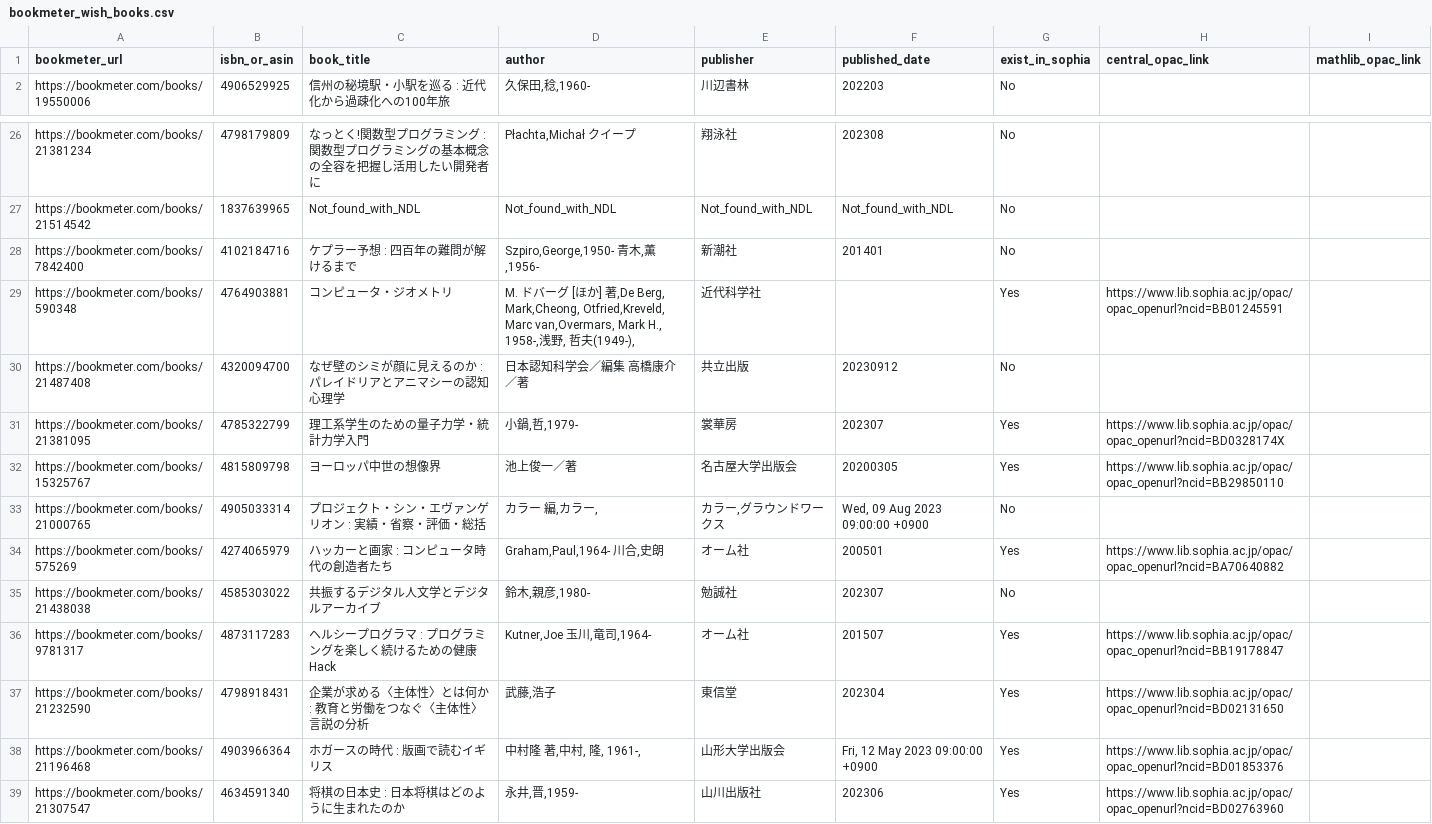
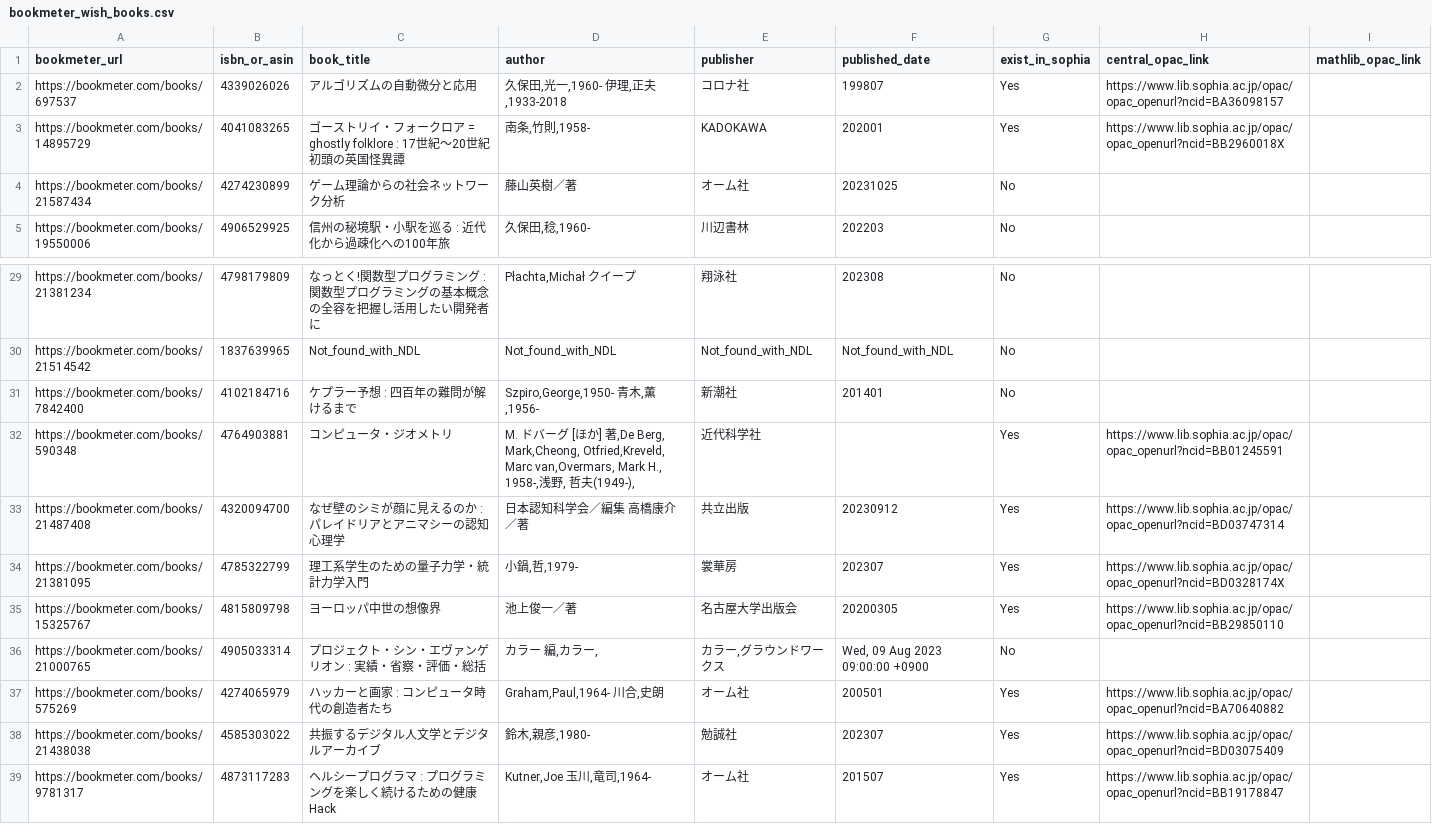
Before and after one commit to stepney141/favs, a CSV file: bookmeter_wish/bookmeter_wish_books.csv, drawn as a sheet; only a part is shown, gaps mark what is left out; the shorter side is filled out with more unchanged rows.

```diff
--- a/bookmeter_wish/bookmeter_wish_books.csv
+++ b/bookmeter_wish/bookmeter_wish_books.csv
@@ -1,2 +1,5 @@
 bookmeter_url,isbn_or_asin,book_title,author,publisher,published_date,exist_in_sophia,central_opac_link,mathlib_opac_link
+https://bookmeter.com/books/697537,4339026026,アルゴリズムの自動微分と応用,"久保田,光一,1960- 伊理,正夫,1933-2018",コロナ社,199807,Yes,https://www.lib.sophia.ac.jp/opac/opac_openurl?ncid=BA36098157,
+https://bookmeter.com/books/14895729,4041083265,ゴーストリイ・フォークロア = ghostly folklore : 17世紀～20世紀初頭の英国怪異譚,"南条,竹則,1958-",KADOKAWA,202001,Yes,https://www.lib.sophia.ac.jp/opac/opac_openurl?ncid=BB2960018X,
+https://bookmeter.com/books/21587434,4274230899,ゲーム理論からの社会ネットワーク分析,藤山英樹／著,オーム社,20231025,No,,
 https://bookmeter.com/books/19550006,4906529925,信州の秘境駅・小駅を巡る : 近代化から過疎化への100年旅,"久保田,稔,1960-",川辺書林,202203,No,,
@@ -29,3 +32,3 @@ https://bookmeter.com/books/7842400,4102184716,ケプラー予想 : 四百年の
 https://bookmeter.com/books/590348,4764903881,コンピュータ・ジオメトリ,"M. ドバーグ [ほか] 著,De Berg, Mark,Cheong, Otfried,Kreveld, Marc van,Overmars, Mark H., 1958-,浅野, 哲夫(1949-),",近代科学社,,Yes,https://www.lib.sophia.ac.jp/opac/opac_openurl?ncid=BB01245591,
-https://bookmeter.com/books/21487408,4320094700,なぜ壁のシミが顔に見えるのか : パレイドリアとアニマシーの認知心理学,日本認知科学会／編集 高橋康介／著,共立出版,20230912,No,,
+https://bookmeter.com/books/21487408,4320094700,なぜ壁のシミが顔に見えるのか : パレイドリアとアニマシーの認知心理学,日本認知科学会／編集 高橋康介／著,共立出版,20230912,Yes,https://www.lib.sophia.ac.jp/opac/opac_openurl?ncid=BD03747314,
 https://bookmeter.com/books/21381095,4785322799,理工系学生のための量子力学・統計力学入門,"小鍋,哲,1979-",裳華房,202307,Yes,https://www.lib.sophia.ac.jp/opac/opac_openurl?ncid=BD0328174X,
@@ -34,3 +37,3 @@ https://bookmeter.com/books/21000765,4905033314,プロジェクト・シン・
 https://bookmeter.com/books/575269,4274065979,ハッカーと画家 : コンピュータ時代の創造者たち,"Graham,Paul,1964- 川合,史朗",オーム社,200501,Yes,https://www.lib.sophia.ac.jp/opac/opac_openurl?ncid=BA70640882,
-https://bookmeter.com/books/21438038,4585303022,共振するデジタル人文学とデジタルアーカイブ,"鈴木,親彦,1980-",勉誠社,202307,No,,
+https://bookmeter.com/books/21438038,4585303022,共振するデジタル人文学とデジタルアーカイブ,"鈴木,親彦,1980-",勉誠社,202307,Yes,https://www.lib.sophia.ac.jp/opac/opac_openurl?ncid=BD03075409,
 https://bookmeter.com/books/9781317,4873117283,ヘルシープログラマ : プログラミングを楽しく続けるための健康Hack,"Kutner,Joe 玉川,竜司,1964-",オーム社,201507,Yes,https://www.lib.sophia.ac.jp/opac/opac_openurl?ncid=BB19178847,
```
Also changed, not shown: bookmeter_wish/in_sophia.csv, bookmeter_wish/not_in_sophia.csv, 2 other files.
